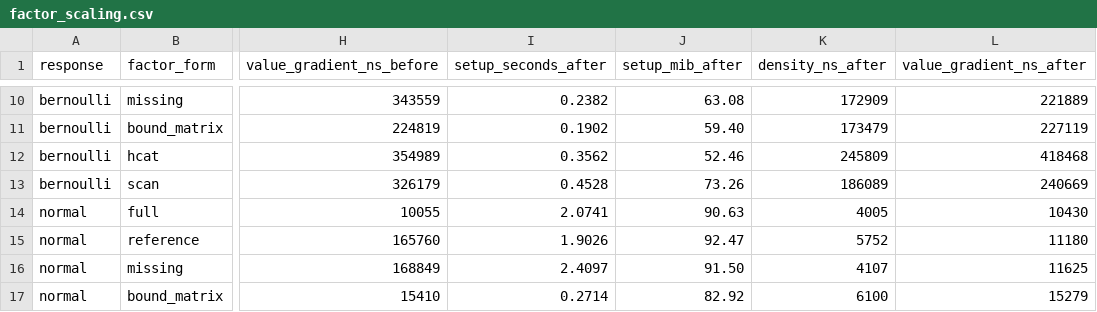
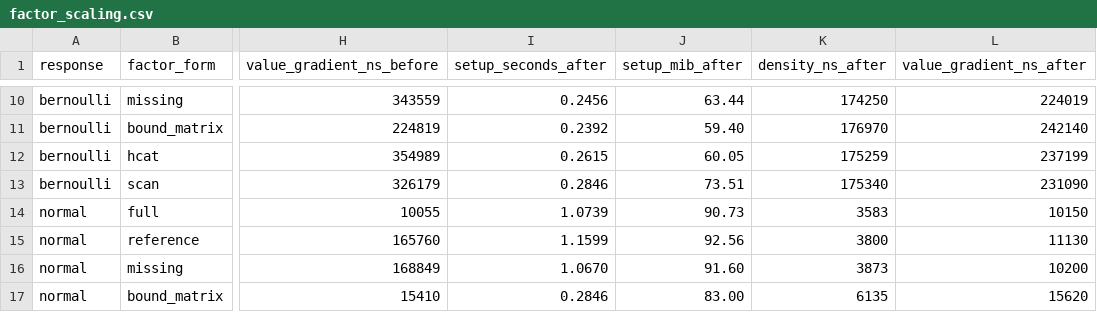
Before and after one commit to nsiccha/ReactiveKernels.jl, a CSV file: benchmark/near_miss/factor_scaling.csv, drawn as a sheet; only a part is shown, gaps mark what is left out; the diff covers the shown part only; the diff names each change by its address in the sheet, - before the commit and + after, or states it on an @@ line.

```diff
--- a/benchmark/near_miss/factor_scaling.csv
+++ b/benchmark/near_miss/factor_scaling.csv
-I10 (setup_seconds_after): 0.2382
+I10 (setup_seconds_after): 0.2456
-J10 (setup_mib_after): 63.08
+J10 (setup_mib_after): 63.44
-K10 (density_ns_after): 172909
+K10 (density_ns_after): 174250
-L10 (value_gradient_ns_after): 221889
+L10 (value_gradient_ns_after): 224019
-I11 (setup_seconds_after): 0.1902
+I11 (setup_seconds_after): 0.2392
-K11 (density_ns_after): 173479
+K11 (density_ns_after): 176970
-L11 (value_gradient_ns_after): 227119
+L11 (value_gradient_ns_after): 242140
-I12 (setup_seconds_after): 0.3562
+I12 (setup_seconds_after): 0.2615
-J12 (setup_mib_after): 52.46
+J12 (setup_mib_after): 60.05
-K12 (density_ns_after): 245809
+K12 (density_ns_after): 175259
-L12 (value_gradient_ns_after): 418468
+L12 (value_gradient_ns_after): 237199
-I13 (setup_seconds_after): 0.4528
+I13 (setup_seconds_after): 0.2846
-J13 (setup_mib_after): 73.26
+J13 (setup_mib_after): 73.51
-K13 (density_ns_after): 186089
+K13 (density_ns_after): 175340
-L13 (value_gradient_ns_after): 240669
+L13 (value_gradient_ns_after): 231090
-I14 (setup_seconds_after): 2.0741
+I14 (setup_seconds_after): 1.0739
-J14 (setup_mib_after): 90.63
+J14 (setup_mib_after): 90.73
-K14 (density_ns_after): 4005
+K14 (density_ns_after): 3583
-L14 (value_gradient_ns_after): 10430
+L14 (value_gradient_ns_after): 10150
-I15 (setup_seconds_after): 1.9026
+I15 (setup_seconds_after): 1.1599
-J15 (setup_mib_after): 92.47
+J15 (setup_mib_after): 92.56
-K15 (density_ns_after): 5752
+K15 (density_ns_after): 3800
-L15 (value_gradient_ns_after): 11180
+L15 (value_gradient_ns_after): 11130
-I16 (setup_seconds_after): 2.4097
+I16 (setup_seconds_after): 1.0670
-J16 (setup_mib_after): 91.50
+J16 (setup_mib_after): 91.60
-K16 (density_ns_after): 4107
+K16 (density_ns_after): 3873
-L16 (value_gradient_ns_after): 11625
+L16 (value_gradient_ns_after): 10200
-I17 (setup_seconds_after): 0.2714
+I17 (setup_seconds_after): 0.2846
-J17 (setup_mib_after): 82.92
+J17 (setup_mib_after): 83.00
-K17 (density_ns_after): 6100
+K17 (density_ns_after): 6135
-L17 (value_gradient_ns_after): 15279
+L17 (value_gradient_ns_after): 15620
```
Also changed, not shown: 112 edited cells elsewhere in this file, 1 other file.
